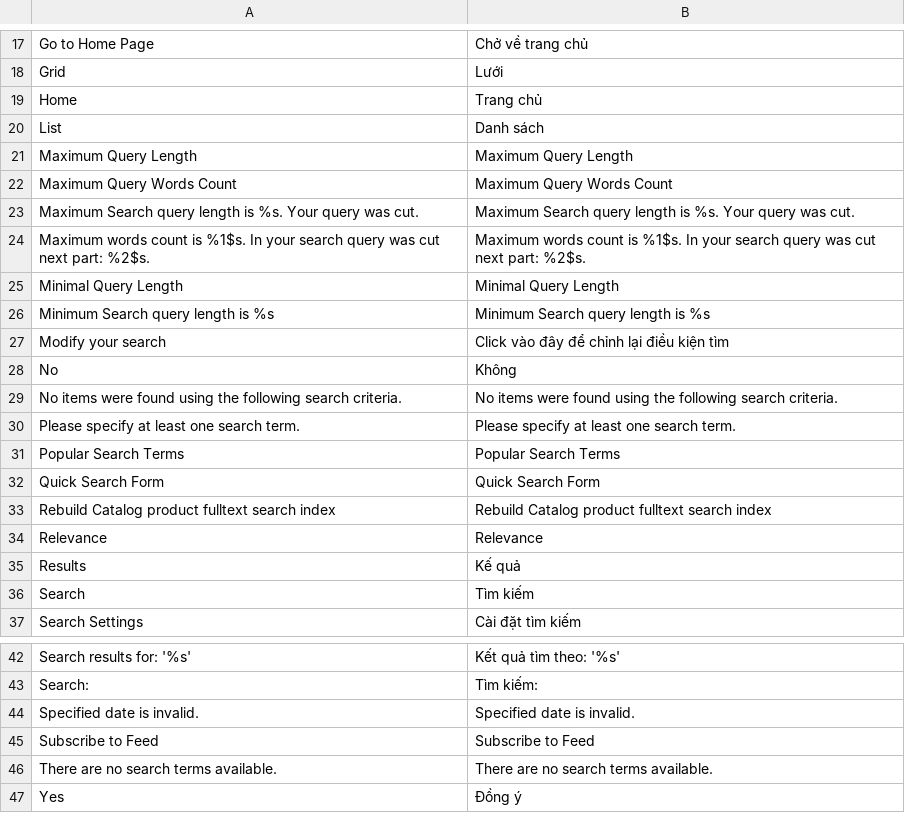
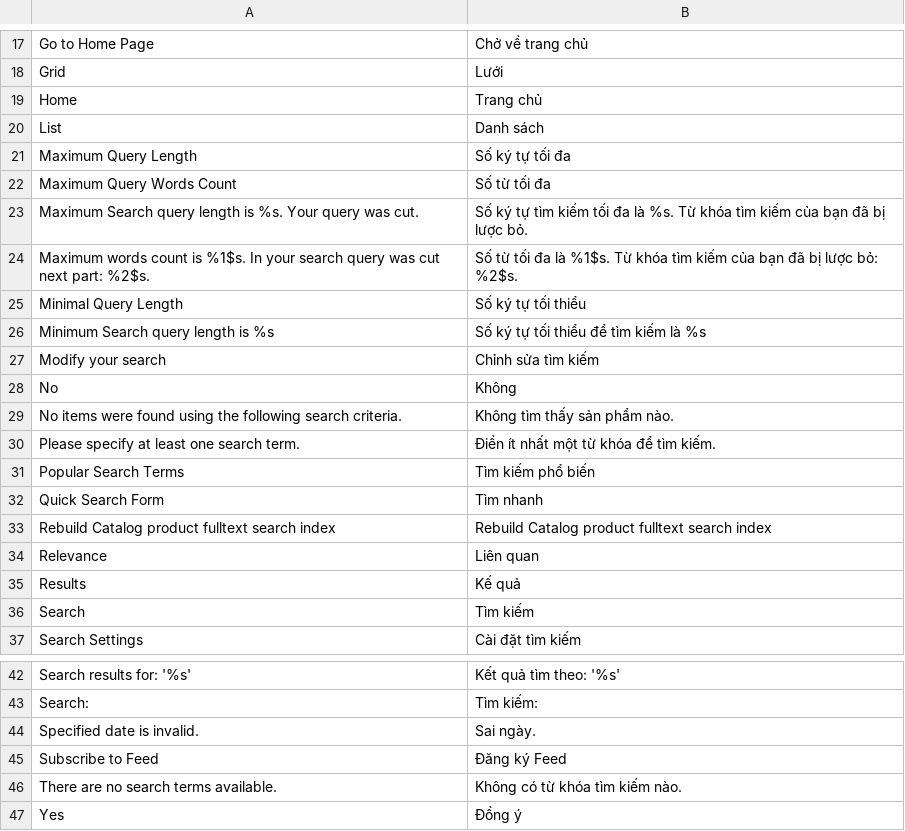
Before and after one commit to ngtrongdat/magento2, a CSV file: app/locale/vi_VN/Mage_CatalogSearch.csv, drawn as a sheet; only a part is shown, gaps mark what is left out.

```diff
--- a/app/locale/vi_VN/Mage_CatalogSearch.csv
+++ b/app/locale/vi_VN/Mage_CatalogSearch.csv
@@ -20,16 +20,16 @@
 "List","Danh sách"
-"Maximum Query Length","Maximum Query Length"
-"Maximum Query Words Count","Maximum Query Words Count"
-"Maximum Search query  length is %s. Your query was cut.","Maximum Search query  length is %s. Your query was cut."
-"Maximum words count is %1$s. In your search query was cut next part: %2$s.","Maximum words count is %1$s. In your search query was cut next part: %2$s."
-"Minimal Query Length","Minimal Query Length"
-"Minimum Search query length is %s","Minimum Search query length is %s"
-"Modify your search","Click vào đây để chỉnh lại điều kiện tìm"
+"Maximum Query Length","Số ký tự tối đa"
+"Maximum Query Words Count","Số từ tối đa"
+"Maximum Search query  length is %s. Your query was cut.","Số ký tự tìm kiếm tối đa là %s. Từ khóa tìm kiếm của bạn đã bị lược bỏ."
+"Maximum words count is %1$s. In your search query was cut next part: %2$s.","Số từ tối đa là %1$s. Từ khóa tìm kiếm của bạn đã bị lược bỏ: %2$s."
+"Minimal Query Length","Số ký tự tối thiểu"
+"Minimum Search query length is %s","Số ký tự tối thiểu để tìm kiếm là %s"
+"Modify your search","Chỉnh sửa tìm kiếm"
 "No","Không"
-"No items were found using the following search criteria.","No items were found using the following search criteria."
-"Please specify at least one search term.","Please specify at least one search term."
-"Popular Search Terms","Popular Search Terms"
-"Quick Search Form","Quick Search Form"
+"No items were found using the following search criteria.","Không tìm thấy sản phẩm nào."
+"Please specify at least one search term.","Điền ít nhất một từ khóa để tìm kiếm."
+"Popular Search Terms","Tìm kiếm phổ biến"
+"Quick Search Form","Tìm nhanh"
 "Rebuild Catalog product fulltext search index","Rebuild Catalog product fulltext search index"
-"Relevance","Relevance"
+"Relevance","Liên quan"
 "Results","Kế quả"
@@ -43,5 +43,5 @@
 "Search:","Tìm kiếm:"
-"Specified date is invalid.","Specified date is invalid."
-"Subscribe to Feed","Subscribe to Feed"
-"There are no search terms available.","There are no search terms available."
+"Specified date is invalid.","Sai ngày."
+"Subscribe to Feed","Đăng ký Feed"
+"There are no search terms available.","Không có từ khóa tìm kiếm nào."
 "Yes","Đồng ý"
```
Also changed, not shown: 9 other files.
